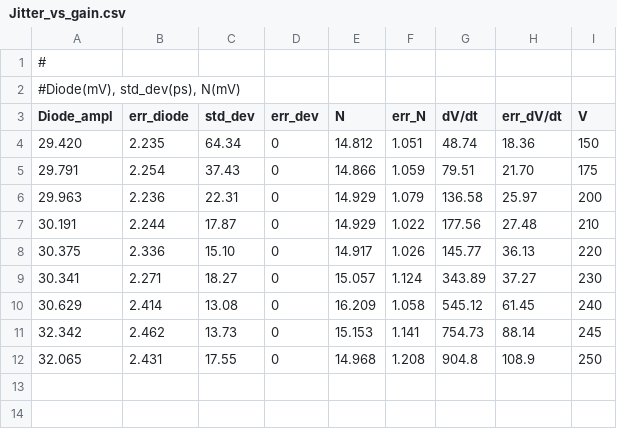
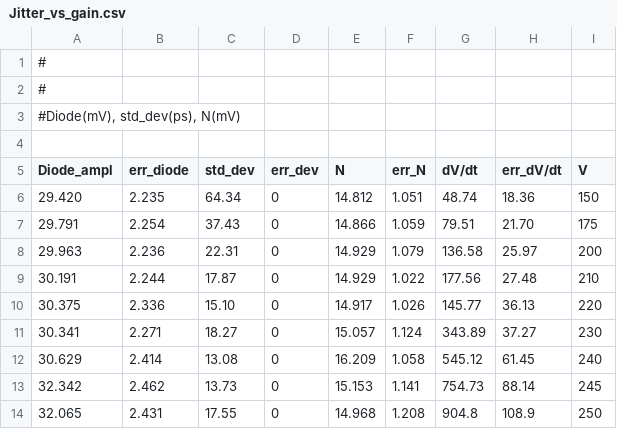
Before and after one commit to GiorgioAlbertoLucia/LabFNS2, a CSV file: TCT/data/input/Jitter_vs_gain.csv, drawn as a sheet.

```diff
--- a/TCT/data/input/Jitter_vs_gain.csv
+++ b/TCT/data/input/Jitter_vs_gain.csv
@@ -1,3 +1,5 @@
 #
+#
 #Diode(mV), std_dev(ps), N(mV)
+
 Diode_ampl	err_diode	std_dev	err_dev	N	err_N	dV/dt	err_dV/dt	V
```
Also changed, not shown: TCT/data/input/Gain_vs_Bias_LGAD.csv, TCT/data/input/Gain_vs_Bias_LGAD_5MIP.csv, 38 other files.
